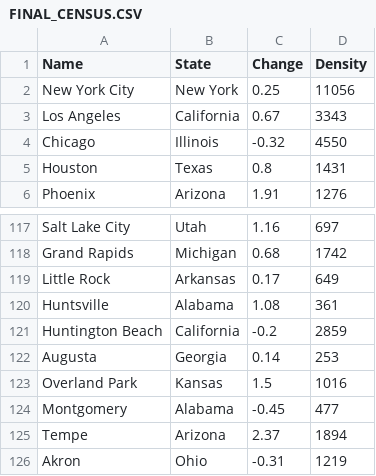
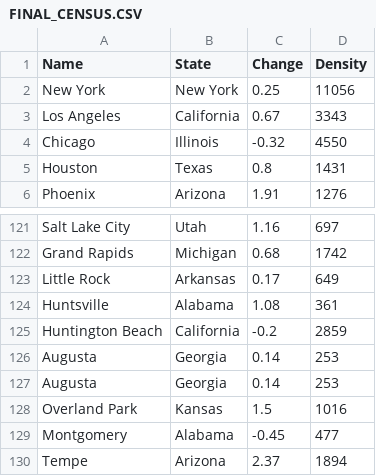
Before and after one commit to Yixf-Self/STOR320_WEBSITE, a CSV file: Tutorial/Web Scraping 2/FINAL_CENSUS.CSV, drawn as a sheet; only a part is shown, gaps mark what is left out; the shorter side is filled out with more unchanged rows; the diff covers the shown part only.

```diff
--- a/Tutorial/Web Scraping 2/FINAL_CENSUS.CSV
+++ b/Tutorial/Web Scraping 2/FINAL_CENSUS.CSV
@@ -1,3 +1,3 @@
 Name,State,Change,Density
-New York City,New York,0.25,11056
+New York,New York,0.25,11056
 Los Angeles,California,0.67,3343
@@ -121,2 +125,3 @@ Huntsville,Alabama,1.08,361
 Huntington Beach,California,-0.2,2859
+Augusta,Georgia,0.14,253
 Augusta,Georgia,0.14,253
```
Also changed, not shown: 4 added rows and 5 removed rows elsewhere in this file, 4 other files.
